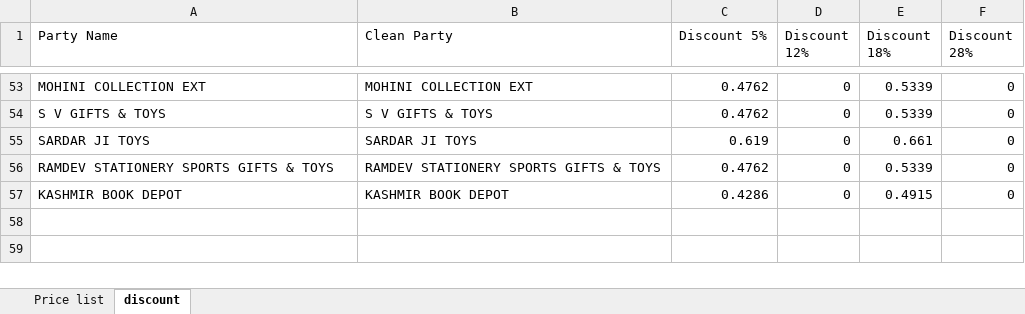
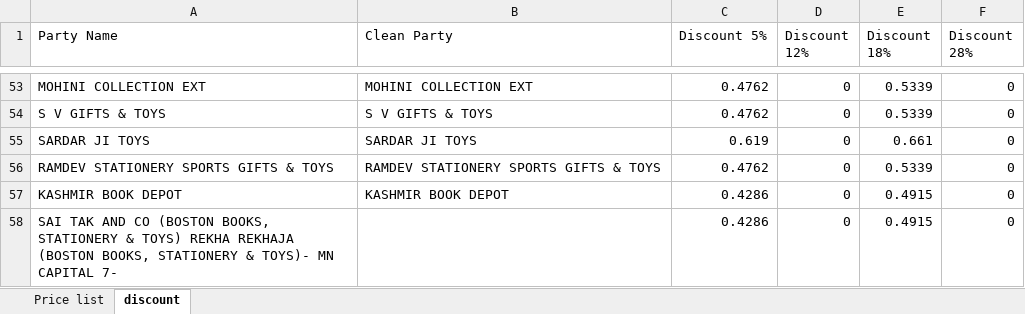
Before and after one commit to yogeshsmartivity/excel, an Excel workbook: master_price_list.xlsx, sheet discount, drawn as a sheet; only a part is shown, gaps mark what is left out; values as stored, in another font and other column widths than the file's, no borders; the diff names each change by its address in the sheet, - before the commit and + after, or states it on an @@ line.

```diff
--- a/master_price_list.xlsx (sheet discount)
+++ b/master_price_list.xlsx (sheet discount)
+row 58: SAI TAK AND CO (BOSTON BOOKS, STATIONERY & TOYS) REKHA REKHAJA (BOSTON BOOKS, STATIONERY & TOYS)- MN CAPITAL 7- |  | 0.4286 | 0 | 0.4915 | 0
```
Also changed, not shown: sheet Price list.
